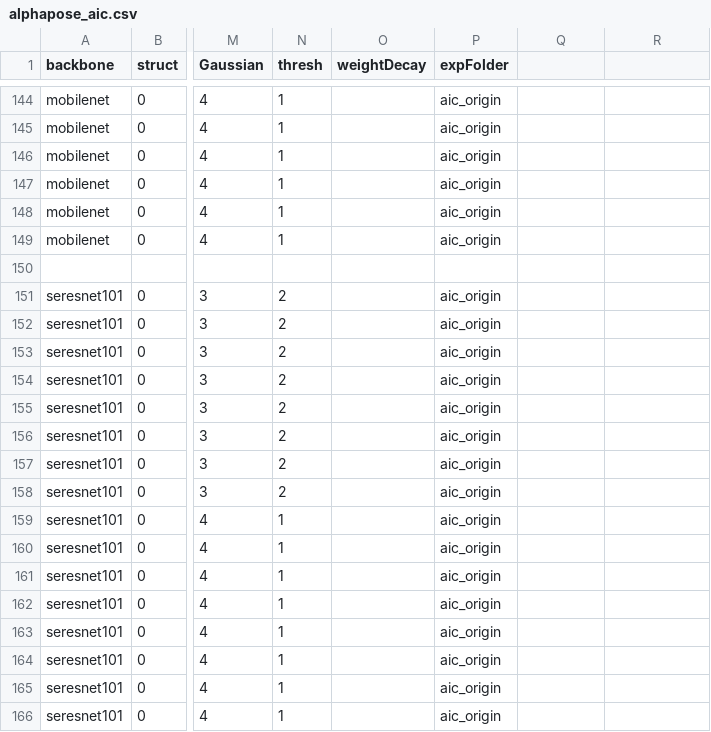
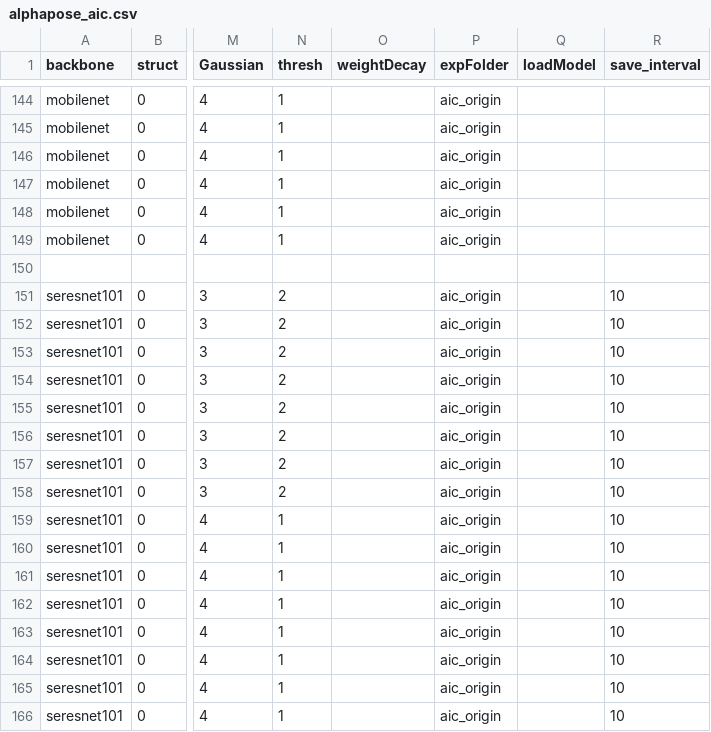
Before and after one commit to CheungBH/PoseTrainingPytorch, a CSV file: training_csv/alphapose_aic.csv, drawn as a sheet; only a part is shown, gaps mark what is left out; the diff names each change by its address in the sheet, - before the commit and + after, or states it on an @@ line.

Commit message:
add more training

```diff
--- a/training_csv/alphapose_aic.csv
+++ b/training_csv/alphapose_aic.csv
-Q1: (empty)
+Q1: loadModel
-R1: (empty)
+R1: save_interval
-R151:R166 (save_interval): (empty)
+R151:R166 (save_interval): 10
```
Also changed, not shown: 1 other file.
